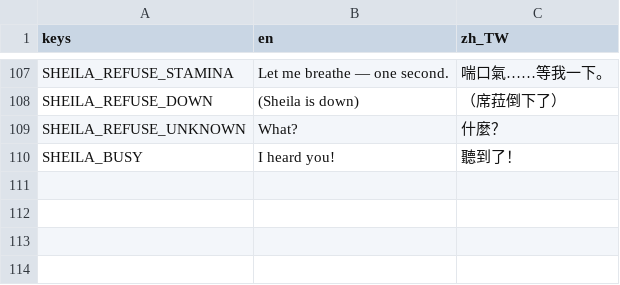
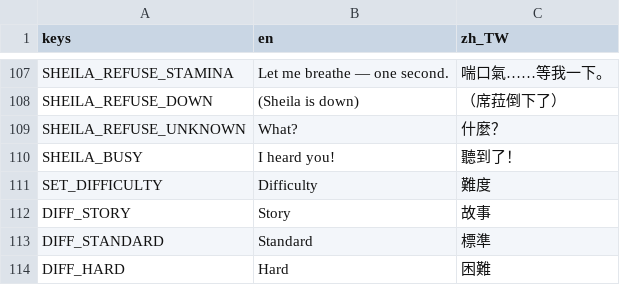
Before and after one commit to twjackysu/yuming-city, a CSV file: game/i18n/strings.csv, drawn as a sheet; only a part is shown, gaps mark what is left out.

```diff
--- a/game/i18n/strings.csv
+++ b/game/i18n/strings.csv
@@ -110 +110,5 @@ SHEILA_REFUSE_UNKNOWN,What?,什麼？
 SHEILA_BUSY,I heard you!,聽到了！
+SET_DIFFICULTY,Difficulty,難度
+DIFF_STORY,Story,故事
+DIFF_STANDARD,Standard,標準
+DIFF_HARD,Hard,困難
```
Also changed, not shown: 13 other files.
